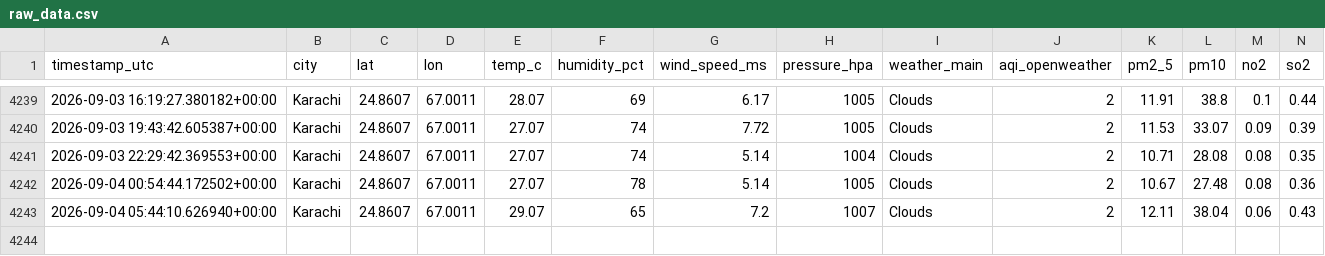
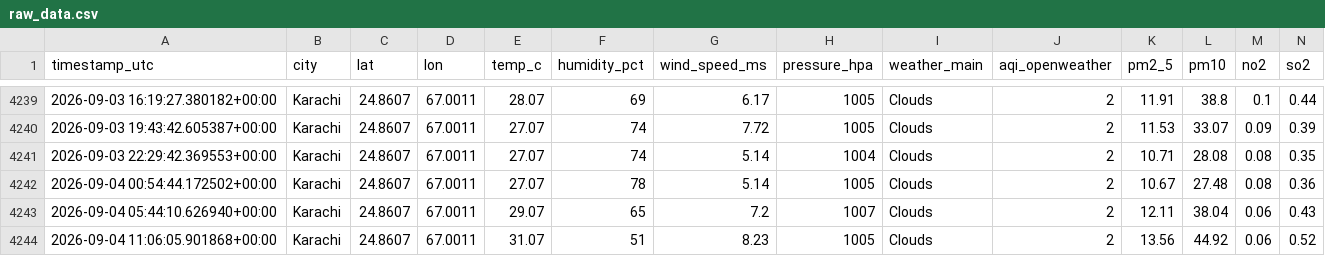
Before and after one commit to saqibhakeem/Air-Quality-Index-Predictor, a CSV file: data/raw_data.csv, drawn as a sheet; only a part is shown, gaps mark what is left out; rows hold the shown columns only; the diff names each change by its address in the sheet, - before the commit and + after, or states it on an @@ line.

```diff
--- a/data/raw_data.csv
+++ b/data/raw_data.csv
+row 4244: 2026-09-04 11:06:05.901868+00:00 | Karachi | 24.8607 | 67.0011 | 31.07 | 51 | 8.23 | 1005 | Clouds | 2 | 13.56 | 44.92 | 0.06 | 0.52
```
